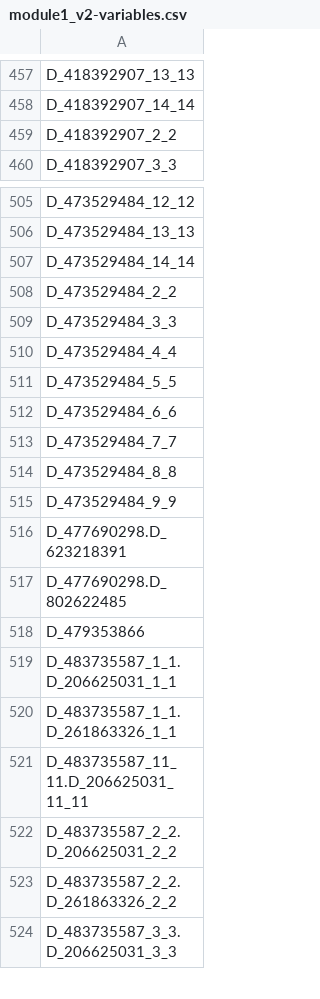
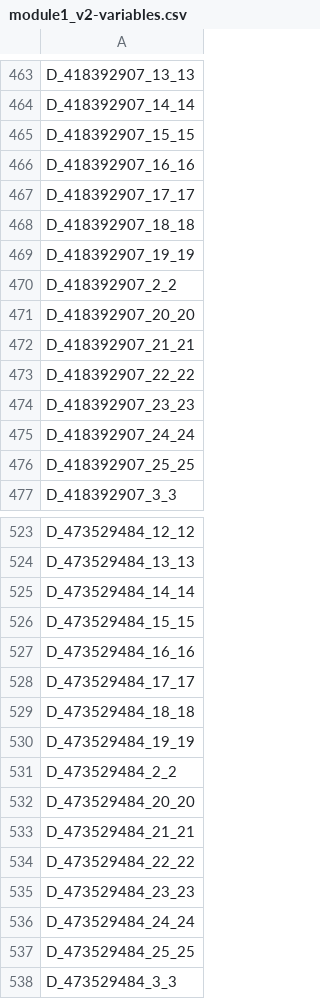
Before and after one commit to Analyticsphere/flatteningRequests, a CSV file: queryGenerators/FlatConnect_queries/module1_v2/stg/module1_v2-variables.csv, drawn as a sheet; only a part is shown, gaps mark what is left out; the shorter side is filled out with more unchanged rows; the diff covers the shown part only.

```diff
--- a/queryGenerators/FlatConnect_queries/module1_v2/stg/module1_v2-variables.csv
+++ b/queryGenerators/FlatConnect_queries/module1_v2/stg/module1_v2-variables.csv
@@ -458,3 +464,14 @@ D_418392907_13_13
 D_418392907_14_14
+D_418392907_15_15
+D_418392907_16_16
+D_418392907_17_17
+D_418392907_18_18
+D_418392907_19_19
 D_418392907_2_2
+D_418392907_20_20
+D_418392907_21_21
+D_418392907_22_22
+D_418392907_23_23
+D_418392907_24_24
+D_418392907_25_25
 D_418392907_3_3
@@ -507,3 +525,14 @@ D_473529484_13_13
 D_473529484_14_14
+D_473529484_15_15
+D_473529484_16_16
+D_473529484_17_17
+D_473529484_18_18
+D_473529484_19_19
 D_473529484_2_2
+D_473529484_20_20
+D_473529484_21_21
+D_473529484_22_22
+D_473529484_23_23
+D_473529484_24_24
+D_473529484_25_25
 D_473529484_3_3
```
Also changed, not shown: 68 added rows and 4 removed rows elsewhere in this file, queryGenerators/FlatConnect_queries/bioSurvey_v1/dev/bioSurvey_v1-variables.csv, queryGenerators/FlatConnect_queries/bioSurvey_v1/prod/bioSurvey_v1-variables.csv, 51 other files.
